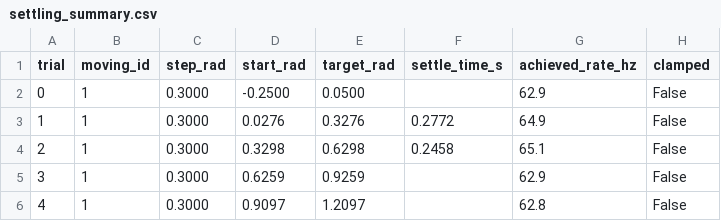
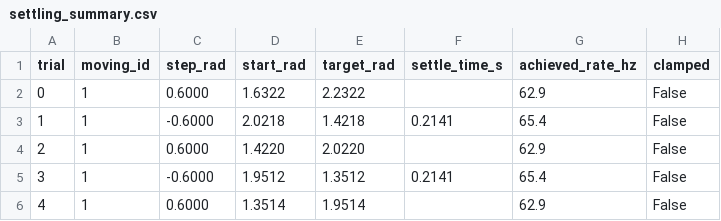
Before and after one commit to Rione-at-Home/Open-Manipulator-X-6, a CSV file: src/open-manipulator-x-6/open_manipulator_x6/settling_test_out/settling_summary.csv, drawn as a sheet.

```diff
--- a/src/open-manipulator-x-6/open_manipulator_x6/settling_test_out/settling_summary.csv
+++ b/src/open-manipulator-x-6/open_manipulator_x6/settling_test_out/settling_summary.csv
@@ -1,6 +1,6 @@
 trial,moving_id,step_rad,start_rad,target_rad,settle_time_s,achieved_rate_hz,clamped
-0,1,0.3000,-0.2500,0.0500,,62.9,False
-1,1,0.3000,0.0276,0.3276,0.2772,64.9,False
-2,1,0.3000,0.3298,0.6298,0.2458,65.1,False
-3,1,0.3000,0.6259,0.9259,,62.9,False
-4,1,0.3000,0.9097,1.2097,,62.8,False
+0,1,0.6000,1.6322,2.2322,,62.9,False
+1,1,-0.6000,2.0218,1.4218,0.2141,65.4,False
+2,1,0.6000,1.4220,2.0220,,62.9,False
+3,1,-0.6000,1.9512,1.3512,0.2141,65.4,False
+4,1,0.6000,1.3514,1.9514,,62.9,False
```
Also changed, not shown: src/open-manipulator-x-6/open_manipulator_x6/settling_test_out/trial_00_step+0.300.csv, src/open-manipulator-x-6/open_manipulator_x6/settling_test_out/trial_04_step+0.300.csv, 11 other files.
